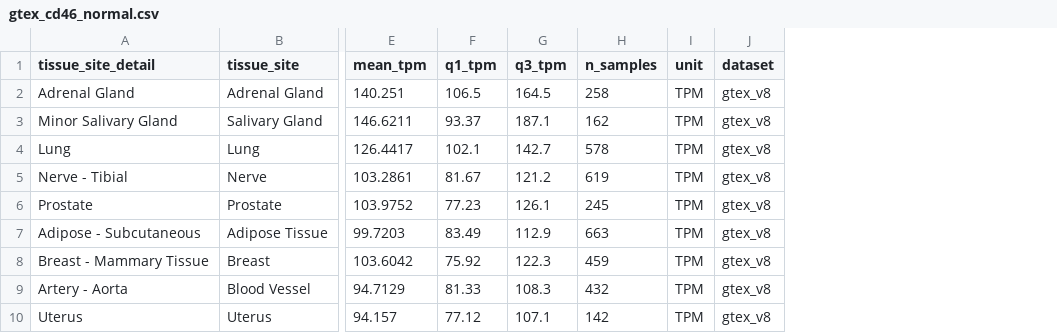
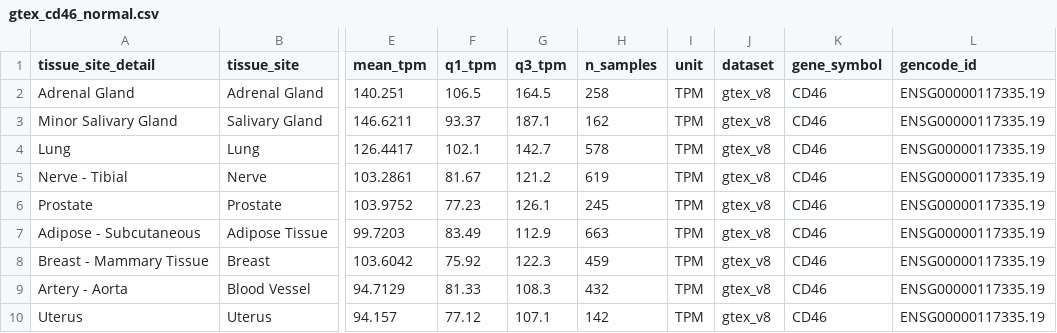
Before and after one commit to eurth/cd46-precision-medicine-platform, a CSV file: data/processed/gtex_cd46_normal.csv, drawn as a sheet; only a part is shown, gaps mark what is left out; the diff names each change by its address in the sheet, - before the commit and + after, or states it on an @@ line.

```diff
--- a/data/processed/gtex_cd46_normal.csv
+++ b/data/processed/gtex_cd46_normal.csv
+column K (gene_symbol), rows 2-10: all CD46
+column L (gencode_id), rows 2-10: all ENSG00000117335.19
```
Also changed, not shown: 29 other files.
